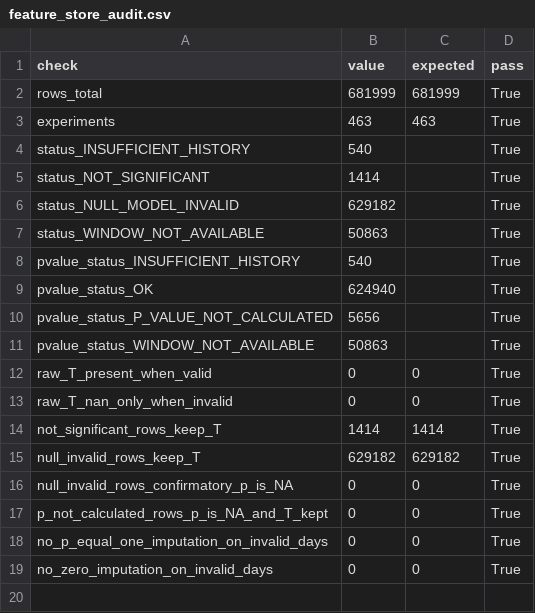
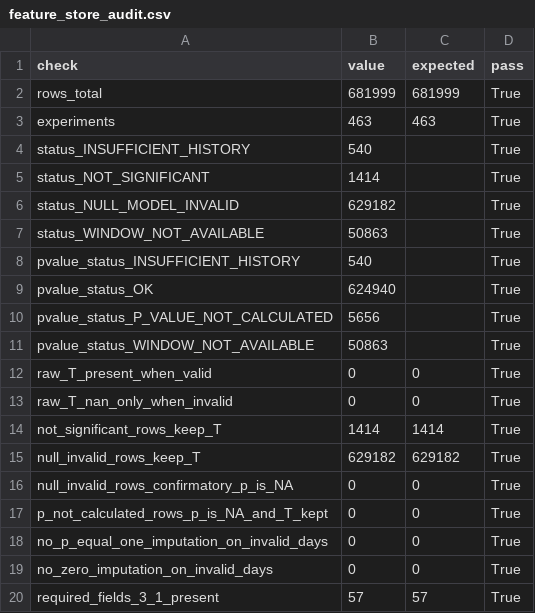
Before and after one commit to nanahyun3/R2H, a CSV file: research/k200_cusum_controlled_12/results/feature_store_audit.csv, drawn as a sheet.

```diff
--- a/research/k200_cusum_controlled_12/results/feature_store_audit.csv
+++ b/research/k200_cusum_controlled_12/results/feature_store_audit.csv
@@ -19 +19,2 @@ no_p_equal_one_imputation_on_invalid_days,0,0,True
 no_zero_imputation_on_invalid_days,0,0,True
+required_fields_3_1_present,57,57,True
```
Also changed, not shown: research/k200_cusum_controlled_12/results/data_artifact_manifest.csv, 18 other files.
